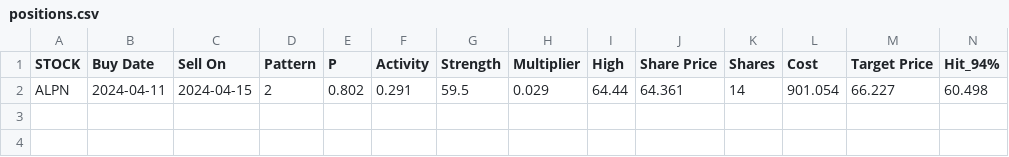
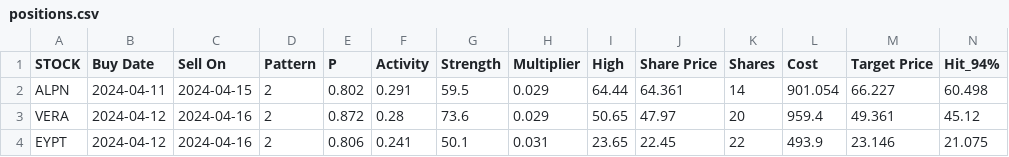
Before and after one commit to p-norris/swing_trades, a CSV file: src/positions.csv, drawn as a sheet; only a part is shown; rows hold the shown columns only; the diff names each change by its address in the sheet, - before the commit and + after, or states it on an @@ line.

Commit message:
updating file

```diff
--- a/src/positions.csv
+++ b/src/positions.csv
+row 3: VERA | 2024-04-12 | 2024-04-16 | 2 | 0.872 | 0.28 | 73.6 | 0.029 | 50.65 | 47.97 | 20 | 959.4 | 49.361 | 45.12
+row 4: EYPT | 2024-04-12 | 2024-04-16 | 2 | 0.806 | 0.241 | 50.1 | 0.031 | 23.65 | 22.45 | 22 | 493.9 | 23.146 | 21.075
```
